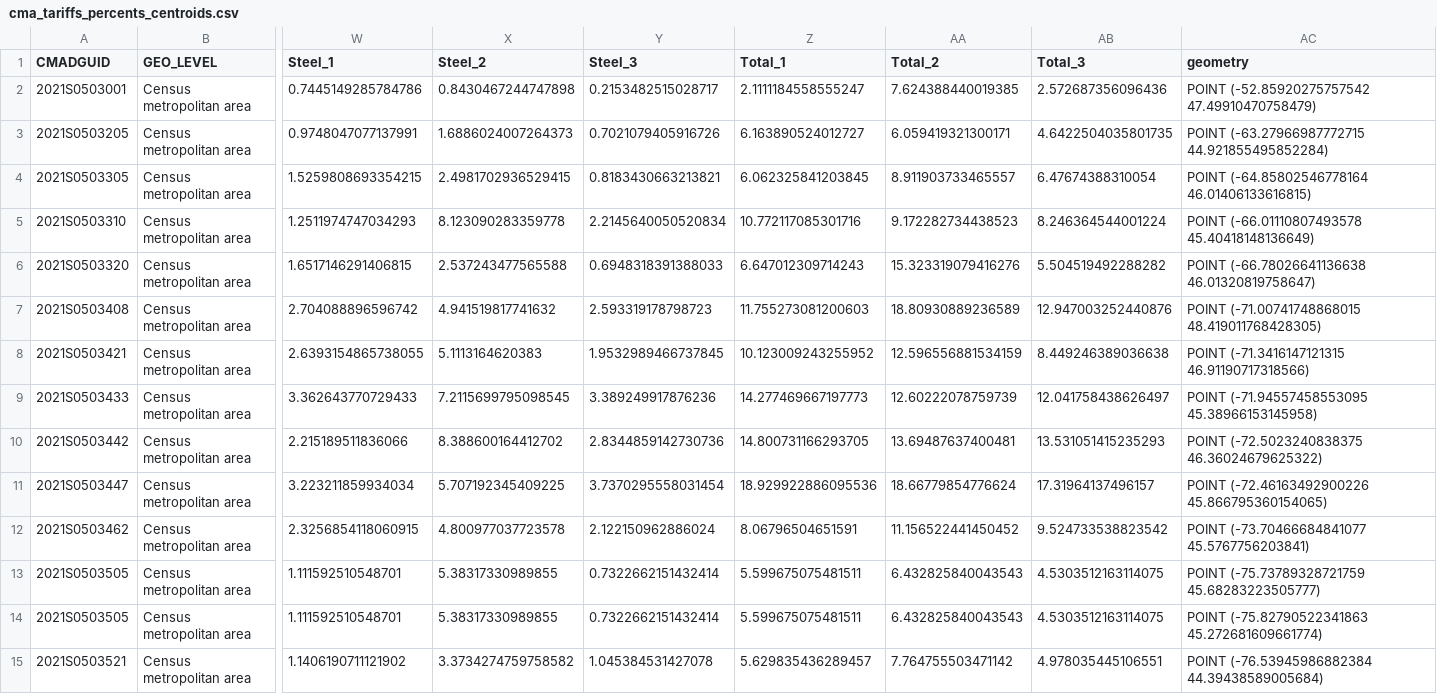
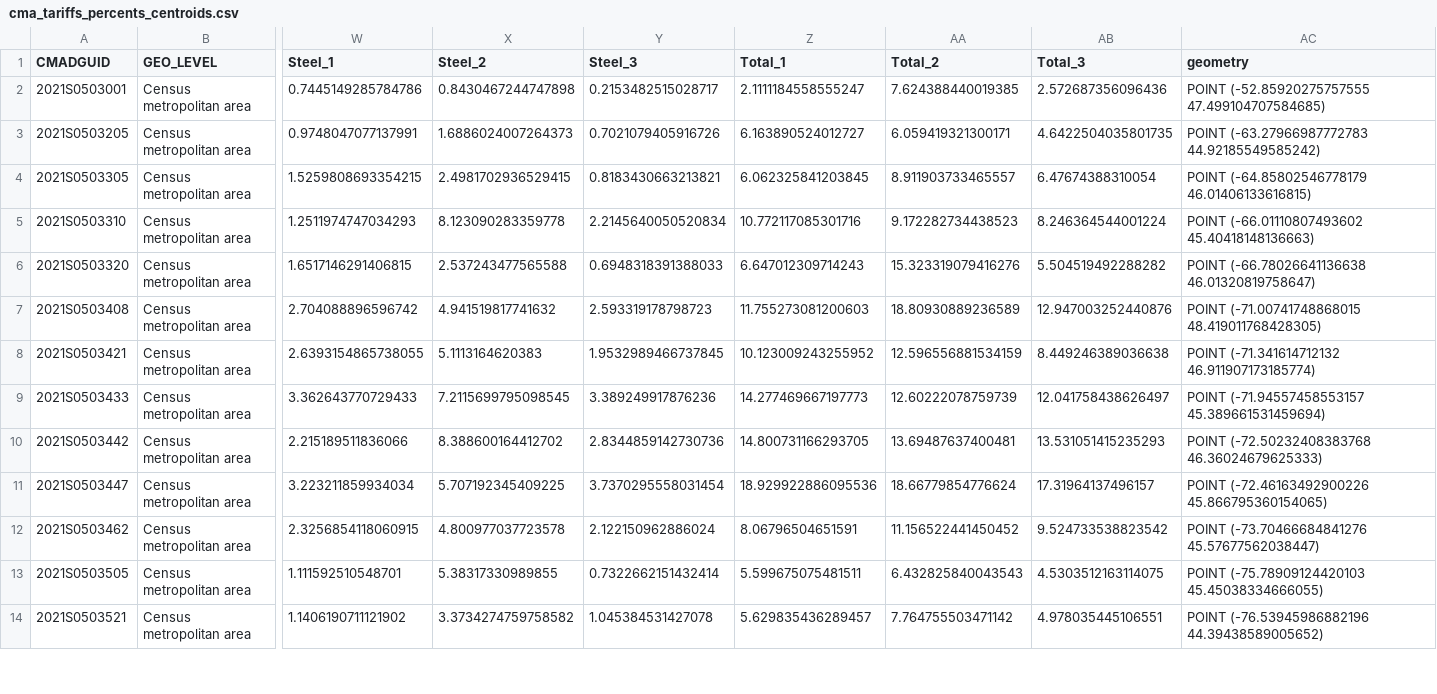
Before and after one commit to schoolofcities/tariffs, a CSV file: data/cma/cma_tariffs_percents_centroids.csv, drawn as a sheet; only a part is shown, gaps mark what is left out; removed rows and columns are numbered as before the commit, all else as after; rows hold the shown columns only; the diff covers the shown part only; the diff names each change by its address in the sheet, - before the commit and + after, or states it on an @@ line.

Commit message:
Update CMA tariffs to merge geometries split across provinces

```diff
--- a/data/cma/cma_tariffs_percents_centroids.csv
+++ b/data/cma/cma_tariffs_percents_centroids.csv
-AC2 (geometry): POINT (-52.85920275757542 47.49910470758479)
+AC2 (geometry): POINT (-52.85920275757555 47.499104707584685)
-AC3 (geometry): POINT (-63.27966987772715 44.921855495852284)
+AC3 (geometry): POINT (-63.27966987772783 44.92185549585242)
-AC4 (geometry): POINT (-64.85802546778164 46.01406133616815)
+AC4 (geometry): POINT (-64.85802546778179 46.01406133616815)
-AC5 (geometry): POINT (-66.01110807493578 45.40418148136649)
+AC5 (geometry): POINT (-66.01110807493602 45.40418148136663)
-AC8 (geometry): POINT (-71.3416147121315 46.91190717318566)
+AC8 (geometry): POINT (-71.341614712132 46.911907173185774)
-AC9 (geometry): POINT (-71.94557458553095 45.38966153145958)
+AC9 (geometry): POINT (-71.94557458553157 45.389661531459694)
-AC10 (geometry): POINT (-72.5023240838375 46.36024679625322)
+AC10 (geometry): POINT (-72.50232408383768 46.36024679625333)
-AC12 (geometry): POINT (-73.70466684841077 45.5767756203841)
+AC12 (geometry): POINT (-73.70466684841276 45.57677562038447)
-row 13: 2021S0503505 | Census metropolitan area | 1.111592510548701 | 5.38317330989855 | 0.7322662151432414 | 5.599675075481511 | 6.432825840043543 | 4.5303512163114075 | POINT (-75.73789328721759 45.68283223505777)
-AC13 (geometry): POINT (-75.82790522341863 45.272681609661774)
+AC13 (geometry): POINT (-75.78909124420103 45.45038334666055)
-AC14 (geometry): POINT (-76.53945986882384 44.39438589005684)
+AC14 (geometry): POINT (-76.53945986882196 44.39438589005652)
```
Also changed, not shown: 3 removed rows and 48 edited cells elsewhere in this file, data/cma/cma_tariffs_counts_centroids.csv, 7 other files.
